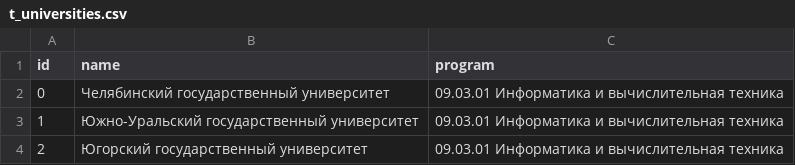
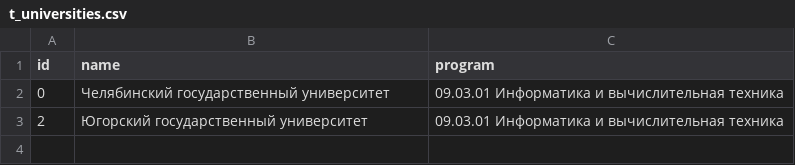
Before and after one commit to master8/vacancies_analyzer, a CSV file: data/t_universities.csv, drawn as a sheet; the diff names each change by its address in the sheet, - before the commit and + after, or states it on an @@ line.

```diff
--- a/data/t_universities.csv
+++ b/data/t_universities.csv
-row 3: 1 | Южно-Уральский государственный университет | 09.03.01 Информатика и вычислительная техника
```
Also changed, not shown: 2 other files.
